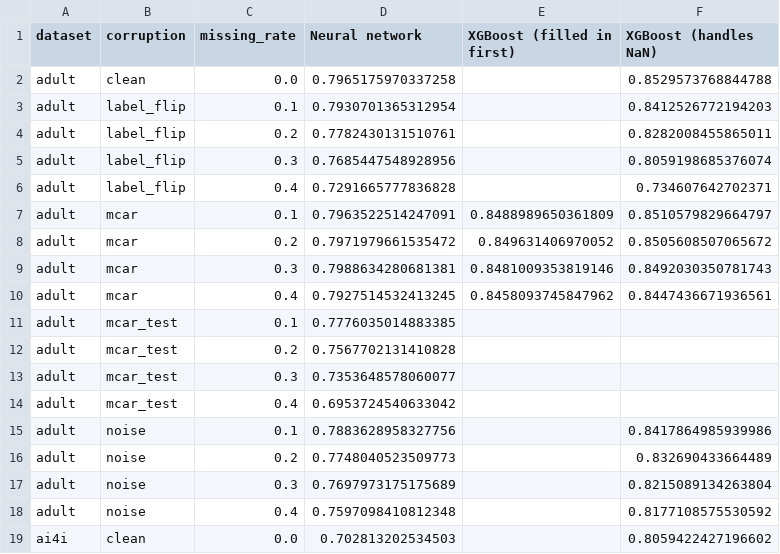
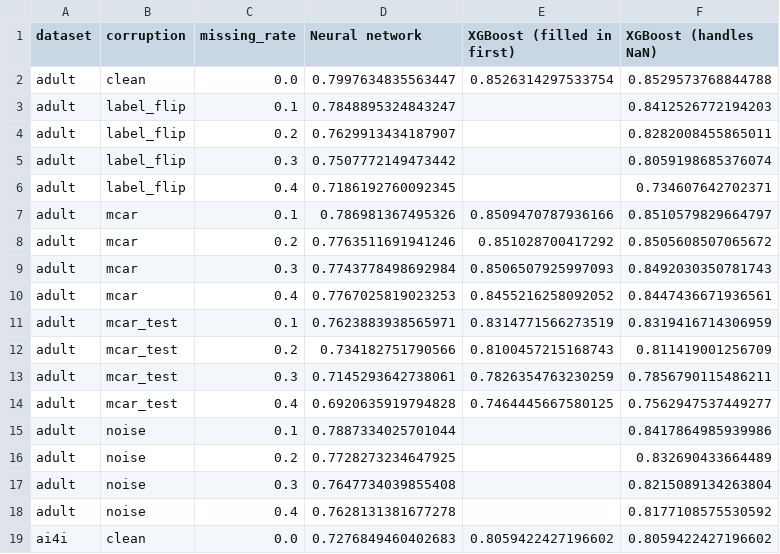
Before and after one commit to lucky-ee/ECS-171-Project, a CSV file: results/neural_network/comparison_with_xgboost.csv, drawn as a sheet; only a part is shown; the diff covers the shown part only.

```diff
--- a/results/neural_network/comparison_with_xgboost.csv
+++ b/results/neural_network/comparison_with_xgboost.csv
@@ -1,19 +1,19 @@
 dataset,corruption,missing_rate,Neural network,XGBoost (filled in first),XGBoost (handles NaN)
-adult,clean,0.0,0.7965175970337258,,0.8529573768844788
-adult,label_flip,0.1,0.7930701365312954,,0.8412526772194203
-adult,label_flip,0.2,0.7782430131510761,,0.8282008455865011
-adult,label_flip,0.3,0.7685447548928956,,0.8059198685376074
-adult,label_flip,0.4,0.7291665777836828,,0.734607642702371
-adult,mcar,0.1,0.7963522514247091,0.8488989650361809,0.8510579829664797
-adult,mcar,0.2,0.7971979661535472,0.849631406970052,0.8505608507065672
-adult,mcar,0.3,0.7988634280681381,0.8481009353819146,0.8492030350781743
-adult,mcar,0.4,0.7927514532413245,0.8458093745847962,0.8447436671936561
-adult,mcar_test,0.1,0.7776035014883385,,
-adult,mcar_test,0.2,0.7567702131410828,,
-adult,mcar_test,0.3,0.7353648578060077,,
-adult,mcar_test,0.4,0.6953724540633042,,
-adult,noise,0.1,0.7883628958327756,,0.8417864985939986
-adult,noise,0.2,0.7748040523509773,,0.832690433664489
-adult,noise,0.3,0.7697973175175689,,0.8215089134263804
-adult,noise,0.4,0.7597098410812348,,0.8177108575530592
-ai4i,clean,0.0,0.702813202534503,,0.8059422427196602
+adult,clean,0.0,0.7997634835563447,0.8526314297533754,0.8529573768844788
+adult,label_flip,0.1,0.7848895324843247,,0.8412526772194203
+adult,label_flip,0.2,0.7629913434187907,,0.8282008455865011
+adult,label_flip,0.3,0.7507772149473442,,0.8059198685376074
+adult,label_flip,0.4,0.7186192760092345,,0.734607642702371
+adult,mcar,0.1,0.786981367495326,0.8509470787936166,0.8510579829664797
+adult,mcar,0.2,0.7763511691941246,0.851028700417292,0.8505608507065672
+adult,mcar,0.3,0.7743778498692984,0.8506507925997093,0.8492030350781743
+adult,mcar,0.4,0.7767025819023253,0.8455216258092052,0.8447436671936561
+adult,mcar_test,0.1,0.7623883938565971,0.8314771566273519,0.8319416714306959
+adult,mcar_test,0.2,0.734182751790566,0.8100457215168743,0.811419001256709
+adult,mcar_test,0.3,0.7145293642738061,0.7826354763230259,0.7856790115486211
+adult,mcar_test,0.4,0.6920635919794828,0.7464445667580125,0.7562947537449277
+adult,noise,0.1,0.7887334025701044,,0.8417864985939986
+adult,noise,0.2,0.7728273234647925,,0.832690433664489
+adult,noise,0.3,0.7647734039855408,,0.8215089134263804
+adult,noise,0.4,0.7628131381677278,,0.8177108575530592
+ai4i,clean,0.0,0.7276849460402683,0.8059422427196602,0.8059422427196602
```
Also changed, not shown: 28 edited cells elsewhere in this file, results/neural_network/missingness.csv, results/neural_network/test_summary.csv, 51 other files.
